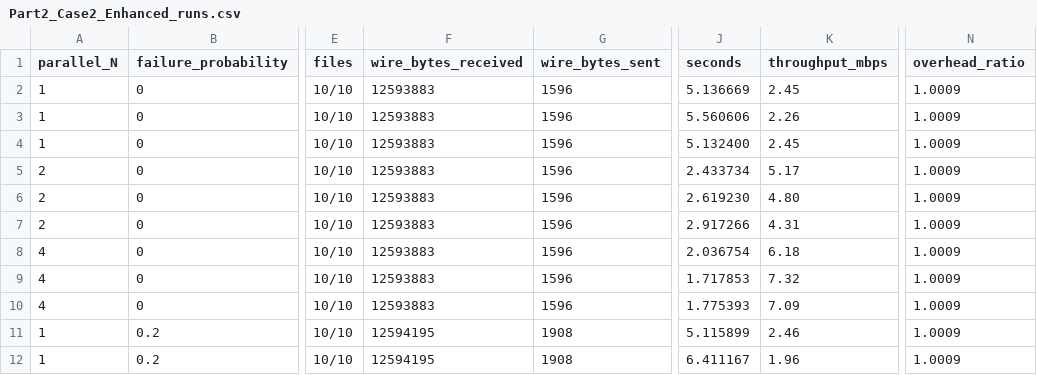
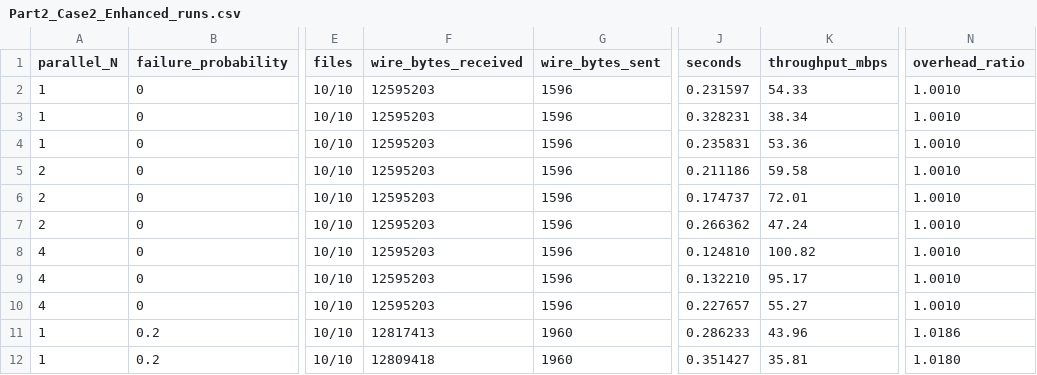
Before and after one commit to SohamDoshi15/Computer-Networks-Lab6, a CSV file: Results/Part2_Case2_Enhanced_runs.csv, drawn as a sheet; only a part is shown, gaps mark what is left out; the diff covers the shown part only; the diff names each change by its address in the sheet, - before the commit and + after, or states it on an @@ line.

```diff
--- a/Results/Part2_Case2_Enhanced_runs.csv
+++ b/Results/Part2_Case2_Enhanced_runs.csv
-F2:F10 (wire_bytes_received): 12593883
+F2:F10 (wire_bytes_received): 12595203
-J2 (seconds): 5.136669
+J2 (seconds): 0.231597
-K2 (throughput_mbps): 2.45
+K2 (throughput_mbps): 54.33
-N2:N10 (overhead_ratio): 1.0009
+N2:N10 (overhead_ratio): 1.0010
-J3 (seconds): 5.560606
+J3 (seconds): 0.328231
-K3 (throughput_mbps): 2.26
+K3 (throughput_mbps): 38.34
-J4 (seconds): 5.132400
+J4 (seconds): 0.235831
-K4 (throughput_mbps): 2.45
+K4 (throughput_mbps): 53.36
-J5 (seconds): 2.433734
+J5 (seconds): 0.211186
-K5 (throughput_mbps): 5.17
+K5 (throughput_mbps): 59.58
-J6 (seconds): 2.619230
+J6 (seconds): 0.174737
-K6 (throughput_mbps): 4.80
+K6 (throughput_mbps): 72.01
-J7 (seconds): 2.917266
+J7 (seconds): 0.266362
-K7 (throughput_mbps): 4.31
+K7 (throughput_mbps): 47.24
-J8 (seconds): 2.036754
+J8 (seconds): 0.124810
-K8 (throughput_mbps): 6.18
+K8 (throughput_mbps): 100.82
-J9 (seconds): 1.717853
+J9 (seconds): 0.132210
-K9 (throughput_mbps): 7.32
+K9 (throughput_mbps): 95.17
-J10 (seconds): 1.775393
+J10 (seconds): 0.227657
-K10 (throughput_mbps): 7.09
+K10 (throughput_mbps): 55.27
-F11 (wire_bytes_received): 12594195
+F11 (wire_bytes_received): 12817413
-G11:G12 (wire_bytes_sent): 1908
+G11:G12 (wire_bytes_sent): 1960
-J11 (seconds): 5.115899
+J11 (seconds): 0.286233
-K11 (throughput_mbps): 2.46
+K11 (throughput_mbps): 43.96
-N11 (overhead_ratio): 1.0009
+N11 (overhead_ratio): 1.0186
-F12 (wire_bytes_received): 12594195
+F12 (wire_bytes_received): 12809418
-J12 (seconds): 6.411167
+J12 (seconds): 0.351427
-K12 (throughput_mbps): 1.96
+K12 (throughput_mbps): 35.81
-N12 (overhead_ratio): 1.0009
+N12 (overhead_ratio): 1.0180
```
Also changed, not shown: 78 edited cells elsewhere in this file, Results/Part1_runs.csv, Results/Part2_Case1_runs.csv, 32 other files.
